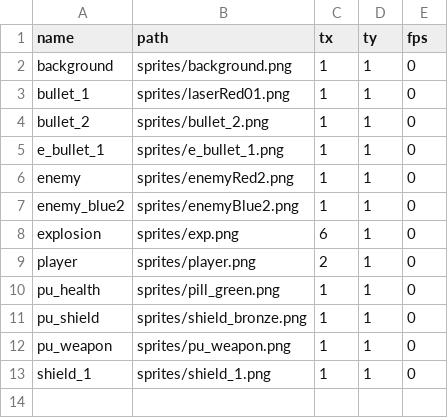
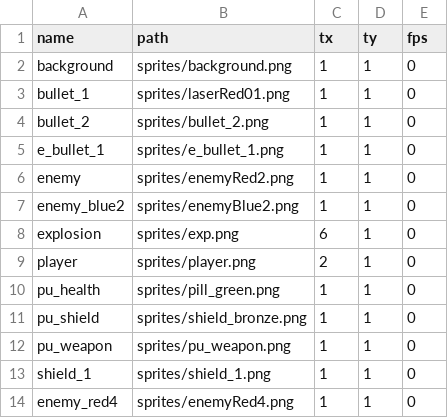
Before and after one commit to ahmedkk96/pyinvaders, a CSV file: sprites/sprites_list.csv, drawn as a sheet.

Commit message:
Added targeted bullet simple enemy

```diff
--- a/sprites/sprites_list.csv
+++ b/sprites/sprites_list.csv
@@ -13 +13,2 @@ pu_weapon,sprites/pu_weapon.png,1,1,0
 shield_1,sprites/shield_1.png,1,1,0
+enemy_red4,sprites/enemyRed4.png,1,1,0
```
Also changed, not shown: 2 other files.
